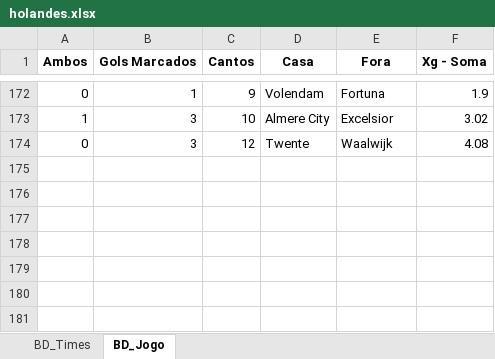
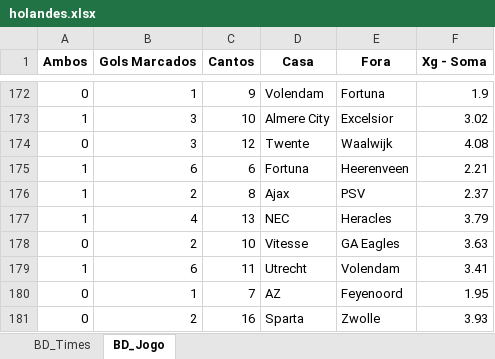
Before and after one commit to marcoscerqueira2603/pagina_apostas, an Excel workbook: holandes.xlsx, sheet BD_Jogo, drawn as a sheet; only a part is shown, gaps mark what is left out; values as stored, in another font and other column widths than the file's, no borders; the diff names each change by its address in the sheet, - before the commit and + after, or states it on an @@ line.

```diff
--- a/holandes.xlsx (sheet BD_Jogo)
+++ b/holandes.xlsx (sheet BD_Jogo)
+row 175: 1 | 6 | 6 | Fortuna | Heerenveen | 2.21
+row 176: 1 | 2 | 8 | Ajax | PSV | 2.37
+row 177: 1 | 4 | 13 | NEC | Heracles | 3.79
+row 178: 0 | 2 | 10 | Vitesse | GA Eagles | 3.63
+row 179: 1 | 6 | 11 | Utrecht | Volendam | 3.41
+row 180: 0 | 1 | 7 | AZ | Feyenoord | 1.95
+row 181: 0 | 2 | 16 | Sparta | Zwolle | 3.93
```
Also changed, not shown: sheet BD_Times, espanhol.xlsx, frances.xlsx, 5 other files.
